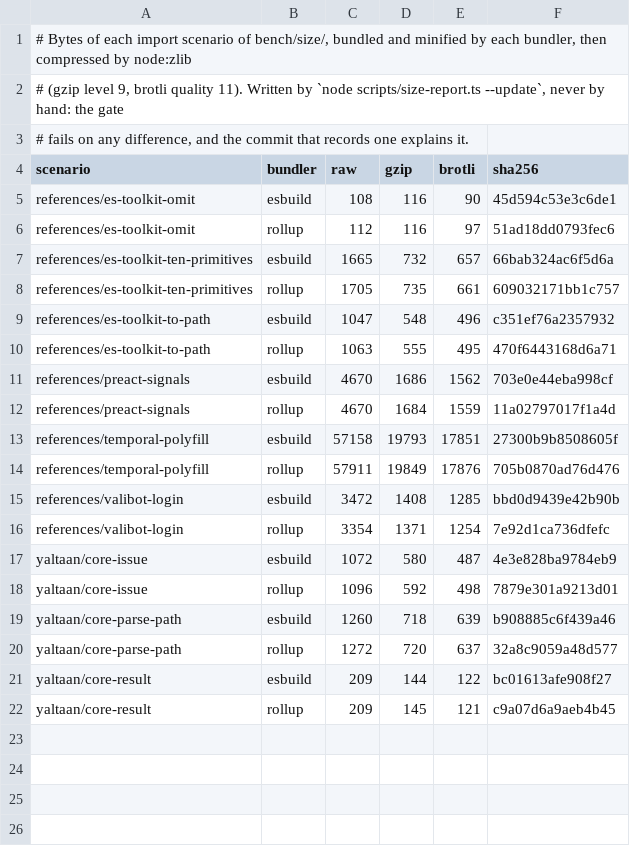
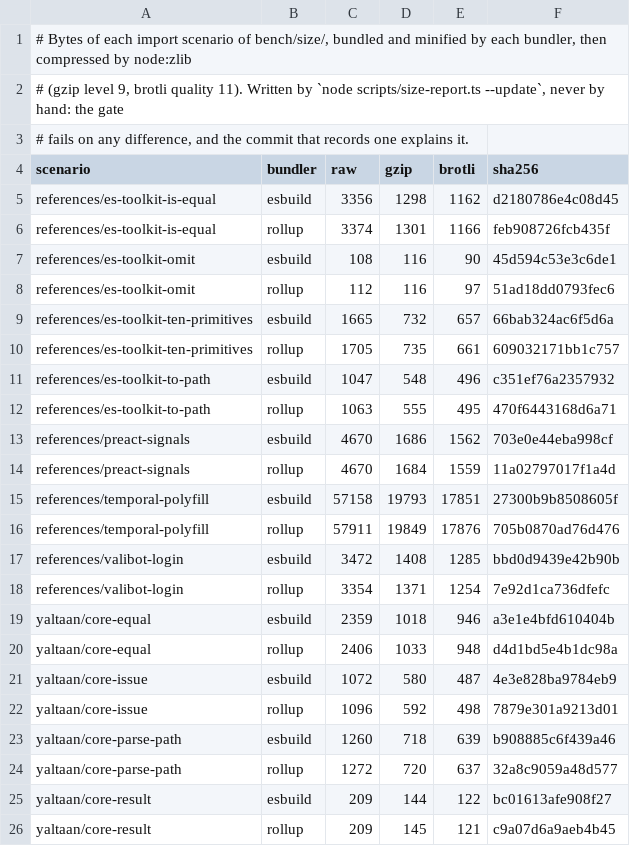
Before and after one commit to Eoth/yaltaan, a TSV file: docs/size-baseline.tsv, drawn as a sheet; the diff names each change by its address in the sheet, - before the commit and + after, or states it on an @@ line.

Commit message:
feat(core): add equal, a deep equality that ends on cycles at any depth
The platform has no deep equality outside Node, and diff, update and the
form need one whose answers they can state as their own. ADR 0020 settles
what the libraries disagree on: two values are equal when walking them in
step never finds a difference (bisimulation), so a structure that contains
itself is compared without looping and an aliased branch is compared once;
Set elements and Map keys are matched by SameValueZero, as `has` matches
them; a hole differs from undefined, as a missing key does; Object.prototype
and null prototypes are one kind of record; symbol keys are opt-in, as for
every object function; class instances and unlisted built-ins (RegExp,
ArrayBuffer...) compare by identity until their own ticket decides.

The walk keeps its own stack, so 10,000 levels cost heap instead of
overflowing the call stack, and it remembers the pairs it met only from the
64th object pair on: comparing a form value allocates no memory table,
while a ladder of 60 levels, each pointing twice to the next (2^60 paths),
is compared in linear time. Temporal objects are told by their tag and
compared by their own equals; Temporal.Duration, which has none, field by
field.

Tests: 946 -> 1030. Properties: reflexivity on copies and symmetry over
fast-check values, agreement with Object.is on primitives, agreement with
Node's isDeepStrictEqual on JSON data under SameValue (500 pairs). Each
branch of the comparison was removed in turn and a test went red; without
the memory of pairs the cycle tests never end. Adversarial catalogue:
10 exports, 48 checks, 12 N/A (44 and 10 before).

Size, minified and brotli-compressed (bytes, esbuild / Rollup):

  scenario                         before   after
  yaltaan/core-equal               new      946 / 948   (budget 1750)
  references/es-toolkit-is-equal   new      1162 / 1166

The new reference calibrates the budget: one and a half times es-toolkit's
isEqual, rounded up to ten bytes, as ADR 0010 sets every budget. No other
scenario moved. The guide gains its equal page in English and French.

```diff
--- a/docs/size-baseline.tsv
+++ b/docs/size-baseline.tsv
+row 5: references/es-toolkit-is-equal | esbuild | 3356 | 1298 | 1162 | d2180786e4c08d45
+row 6: references/es-toolkit-is-equal | rollup | 3374 | 1301 | 1166 | feb908726fcb435f
+row 19: yaltaan/core-equal | esbuild | 2359 | 1018 | 946 | a3e1e4bfd610404b
+row 20: yaltaan/core-equal | rollup | 2406 | 1033 | 948 | d4d1bd5e4b1dc98a
```
Also changed, not shown: bench/size/budgets.tsv, 14 other files.
